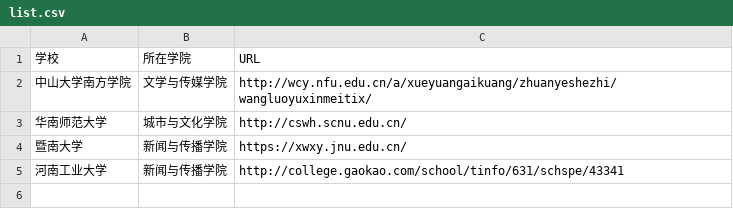
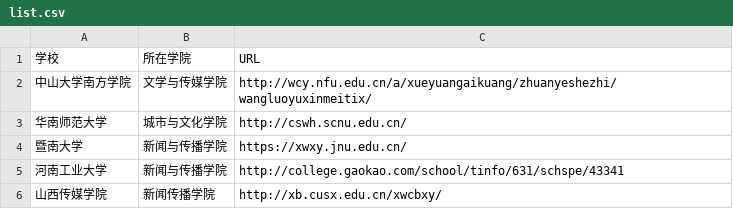
Before and after one commit to shixin-akk/techcollab_20_final, a CSV file: list.csv, drawn as a sheet.

Commit message:
增加了山西传媒学院的信息

```diff
--- a/list.csv
+++ b/list.csv
@@ -5 +5,2 @@
 河南工业大学,新闻与传播学院,http://college.gaokao.com/school/tinfo/631/schspe/43341
+山西传媒学院,新闻传播学院,http://xb.cusx.edu.cn/xwcbxy/
```
